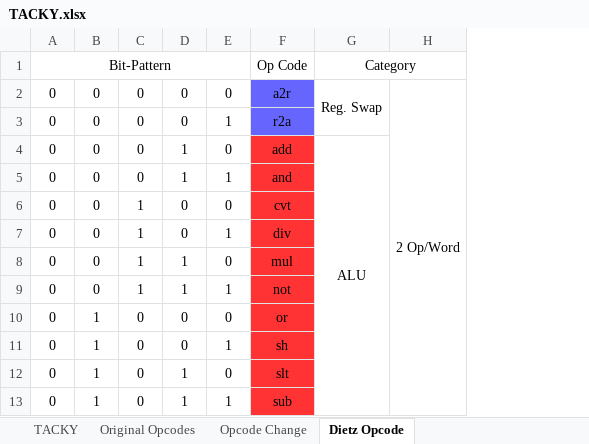
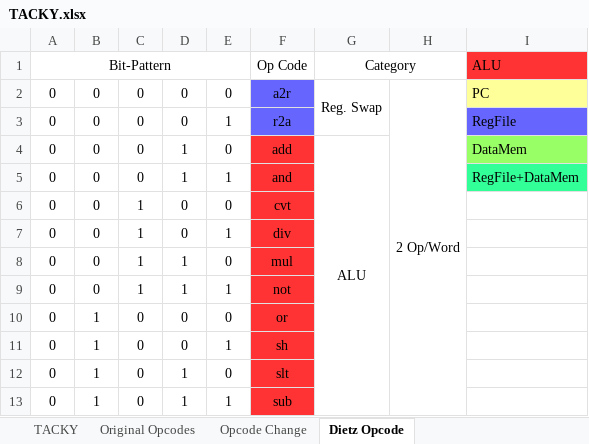
Before and after one commit to Tbbu225/CPE480-Assignment-3, an Excel workbook: TACKY.xlsx, sheet Dietz Opcode, drawn as a sheet; only a part is shown; values as stored, in another font and other column widths than the file's, no borders; the diff names each change by its address in the sheet, - before the commit and + after, or states it on an @@ line.

Commit message:
modified opcode spreadsheet

```diff
--- a/TACKY.xlsx (sheet Dietz Opcode)
+++ b/TACKY.xlsx (sheet Dietz Opcode)
+column I, rows 1-5: ALU | PC | RegFile | DataMem | RegFile+DataMem
```
Also changed, not shown: sheet Original Opcodes, sheet Opcode Change, 1 other file.
